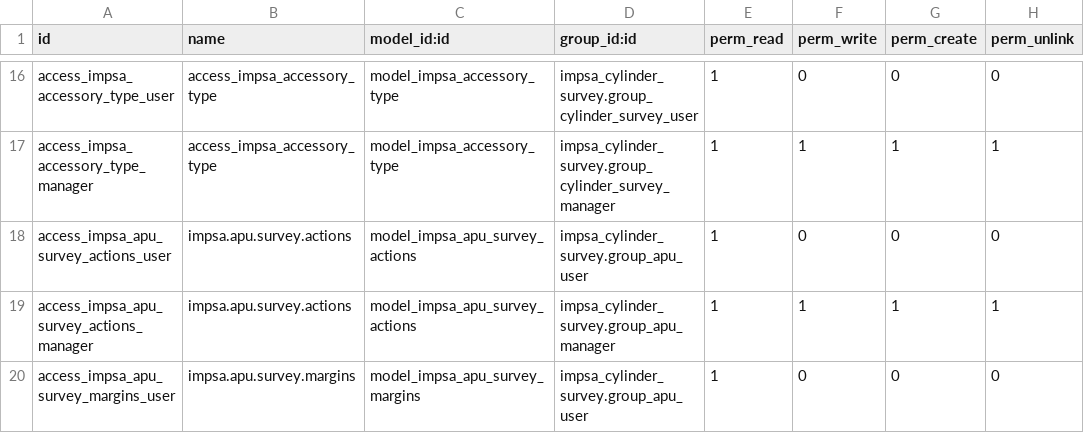
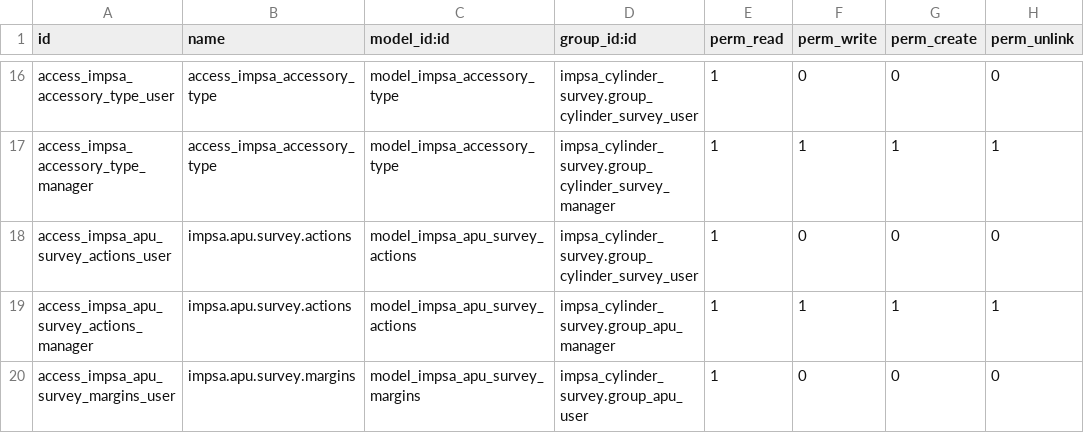
Before and after one commit to Jos3-Lu1s/impsa_cylinder_survey, a CSV file: security/ir.model.access.csv, drawn as a sheet; only a part is shown, gaps mark what is left out.

Commit message:
[IMP] impsa_cylinder_survey: Add permissions and fix access/views for non-APU users

```diff
--- a/security/ir.model.access.csv
+++ b/security/ir.model.access.csv
@@ -17,3 +17,3 @@ access_impsa_accessory_type_user,access_impsa_accessory_type,model_impsa_accesso
 access_impsa_accessory_type_manager,access_impsa_accessory_type,model_impsa_accessory_type,impsa_cylinder_survey.group_cylinder_survey_manager,1,1,1,1
-access_impsa_apu_survey_actions_user,impsa.apu.survey.actions,model_impsa_apu_survey_actions,impsa_cylinder_survey.group_apu_user,1,0,0,0
+access_impsa_apu_survey_actions_user,impsa.apu.survey.actions,model_impsa_apu_survey_actions,impsa_cylinder_survey.group_cylinder_survey_user,1,0,0,0
 access_impsa_apu_survey_actions_manager,impsa.apu.survey.actions,model_impsa_apu_survey_actions,impsa_cylinder_survey.group_apu_manager,1,1,1,1
```
Also changed, not shown: 10 other files.
